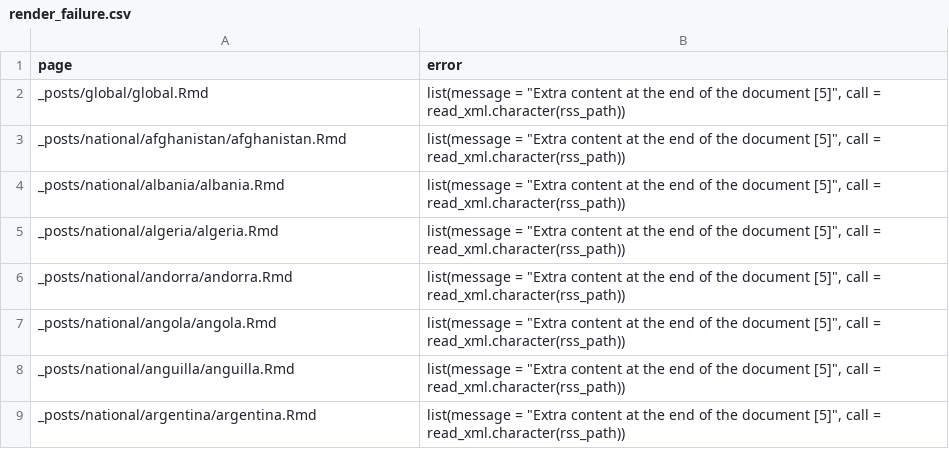
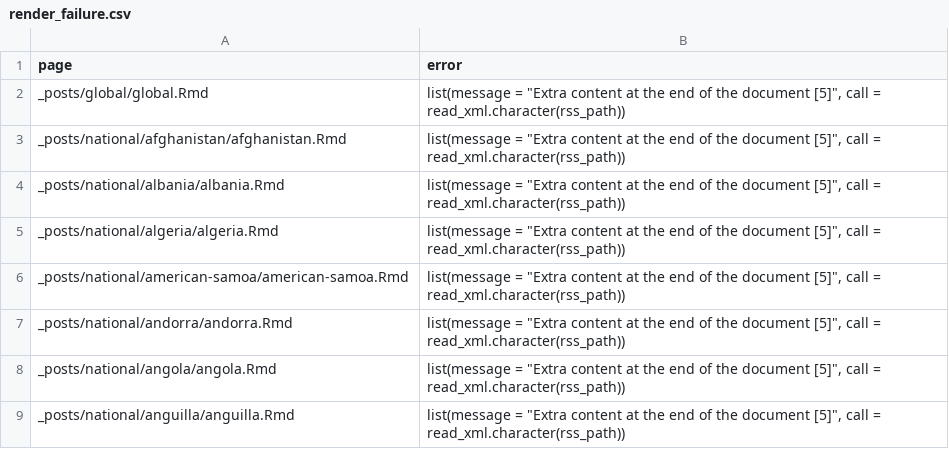
Before and after one commit to epiforecasts/covid, a CSV file: logs/render_failure.csv, drawn as a sheet; only a part is shown; the shorter side is filled out with more unchanged rows.

Commit message:
Updated website

```diff
--- a/logs/render_failure.csv
+++ b/logs/render_failure.csv
@@ -5,2 +5,3 @@ _posts/national/albania/albania.Rmd,"list(message = ""Extra content at the end o
 _posts/national/algeria/algeria.Rmd,"list(message = ""Extra content at the end of the document [5]"", call = read_xml.character(rss_path))"
+_posts/national/american-samoa/american-samoa.Rmd,"list(message = ""Extra content at the end of the document [5]"", call = read_xml.character(rss_path))"
 _posts/national/andorra/andorra.Rmd,"list(message = ""Extra content at the end of the document [5]"", call = read_xml.character(rss_path))"
```
